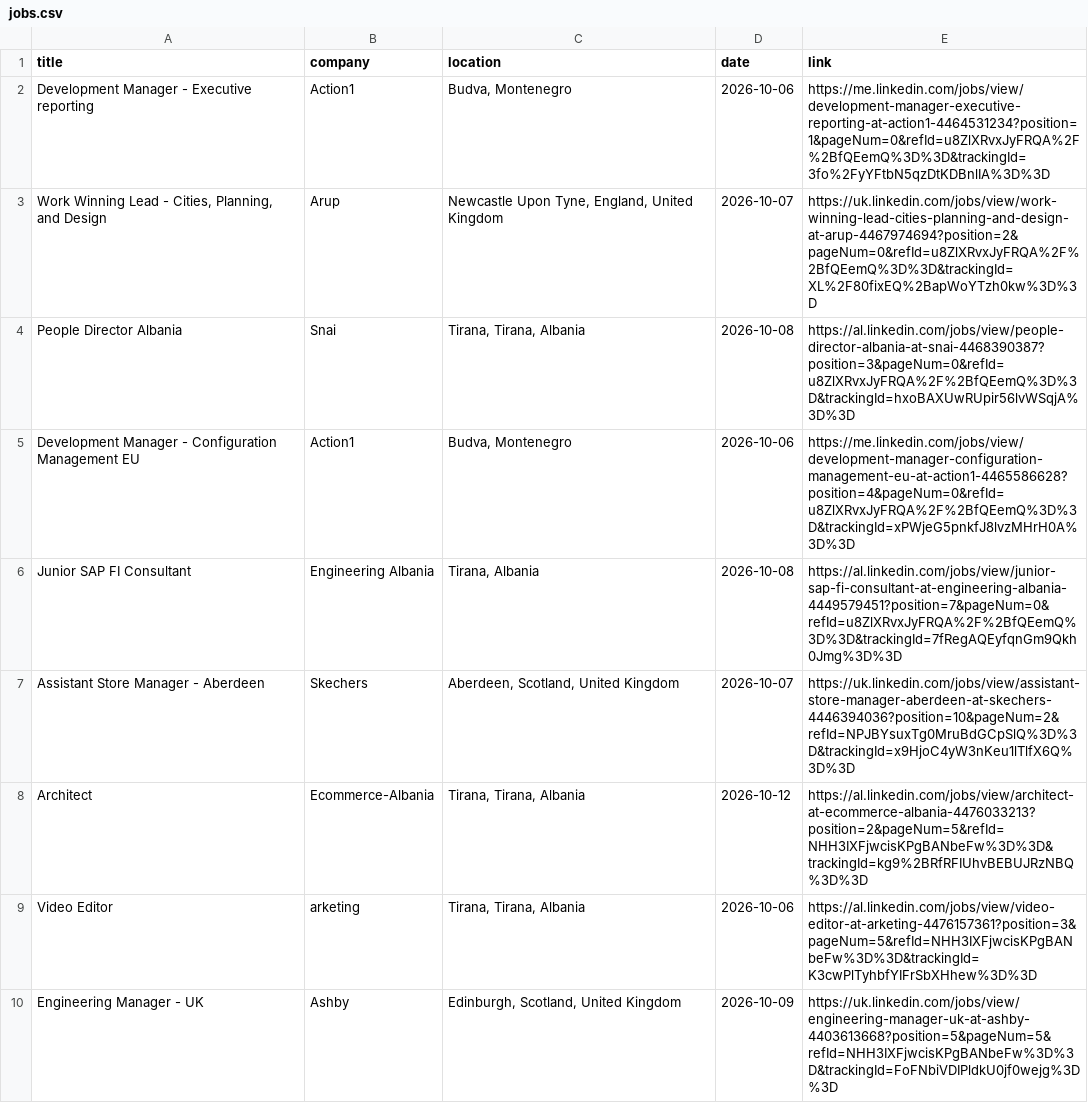
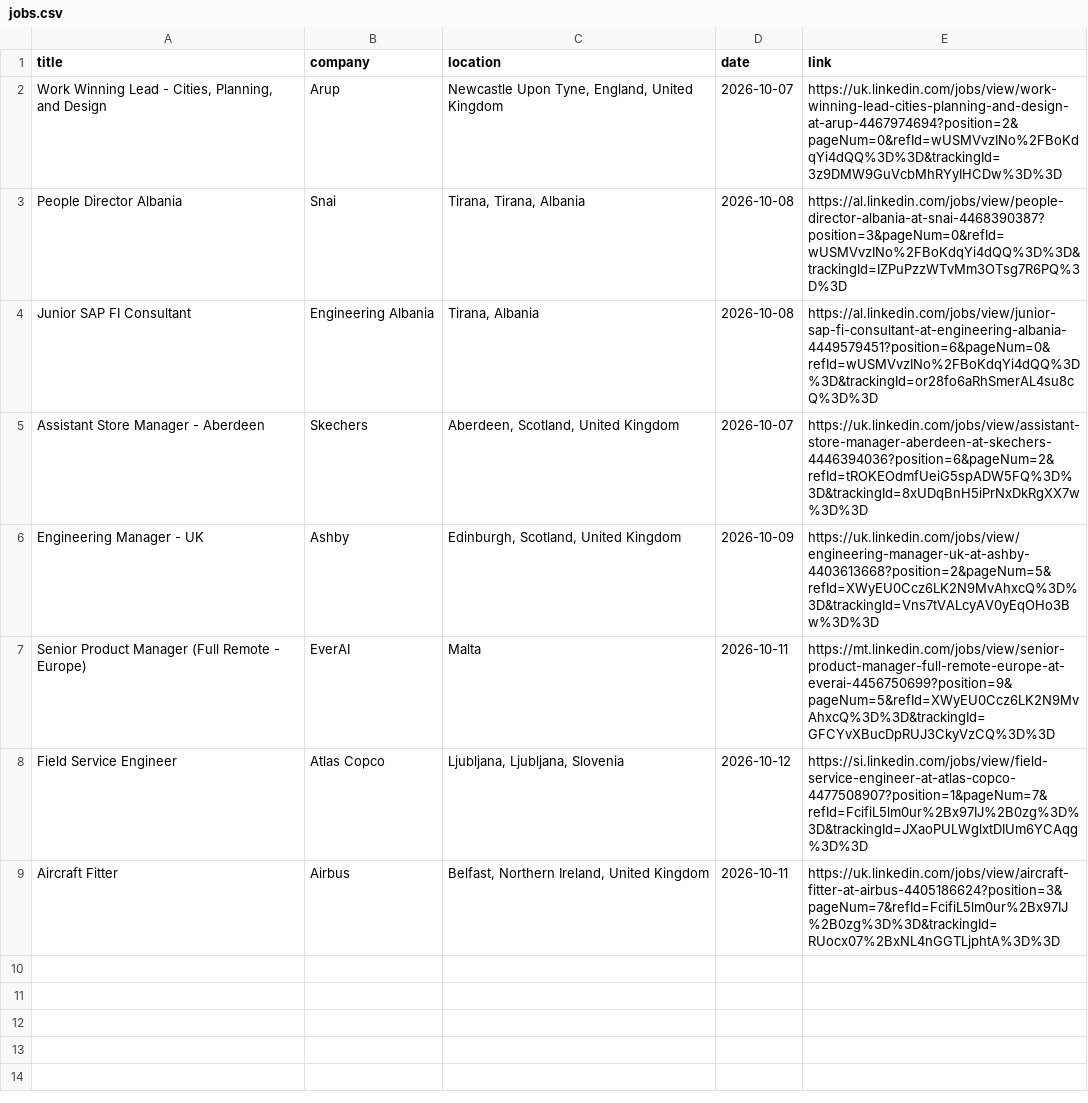
Before and after one commit to DaliaMuj/LinkedIn-Job-Tracker, a CSV file: data/jobs.csv, drawn as a sheet.

```diff
--- a/data/jobs.csv
+++ b/data/jobs.csv
@@ -1,10 +1,9 @@
 title,company,location,date,link
-Development Manager - Executive reporting,Action1,"Budva, Montenegro",2026-10-06,https://me.linkedin.com/jobs/view/development-manager-executive-reporting-at-action1-4464531234?position=1&pageNum=0&refId=u8ZlXRvxJyFRQA%2F%2BfQEemQ%3D%3D&trackingId=3fo%2FyYFtbN5qzDtKDBnlIA%3D%3D
-"Work Winning Lead - Cities, Planning, and Design",Arup,"Newcastle Upon Tyne, England, United Kingdom",2026-10-07,https://uk.linkedin.com/jobs/view/work-winning-lead-cities-planning-and-design-at-arup-4467974694?position=2&pageNum=0&refId=u8ZlXRvxJyFRQA%2F%2BfQEemQ%3D%3D&trackingId=XL%2F80fixEQ%2BapWoYTzh0kw%3D%3D
-People Director Albania,Snai,"Tirana, Tirana, Albania",2026-10-08,https://al.linkedin.com/jobs/view/people-director-albania-at-snai-4468390387?position=3&pageNum=0&refId=u8ZlXRvxJyFRQA%2F%2BfQEemQ%3D%3D&trackingId=hxoBAXUwRUpir56lvWSqjA%3D%3D
-Development Manager - Configuration Management EU,Action1,"Budva, Montenegro",2026-10-06,https://me.linkedin.com/jobs/view/development-manager-configuration-management-eu-at-action1-4465586628?position=4&pageNum=0&refId=u8ZlXRvxJyFRQA%2F%2BfQEemQ%3D%3D&trackingId=xPWjeG5pnkfJ8lvzMHrH0A%3D%3D
-Junior SAP FI Consultant,Engineering Albania,"Tirana, Albania",2026-10-08,https://al.linkedin.com/jobs/view/junior-sap-fi-consultant-at-engineering-albania-4449579451?position=7&pageNum=0&refId=u8ZlXRvxJyFRQA%2F%2BfQEemQ%3D%3D&trackingId=7fRegAQEyfqnGm9Qkh0Jmg%3D%3D
-Assistant Store Manager - Aberdeen,Skechers,"Aberdeen, Scotland, United Kingdom",2026-10-07,https://uk.linkedin.com/jobs/view/assistant-store-manager-aberdeen-at-skechers-4446394036?position=10&pageNum=2&refId=NPJBYsuxTg0MruBdGCpSlQ%3D%3D&trackingId=x9HjoC4yW3nKeu1lTlfX6Q%3D%3D
-Architect,Ecommerce-Albania,"Tirana, Tirana, Albania",2026-10-12,https://al.linkedin.com/jobs/view/architect-at-ecommerce-albania-4476033213?position=2&pageNum=5&refId=NHH3IXFjwcisKPgBANbeFw%3D%3D&trackingId=kg9%2BRfRFIUhvBEBUJRzNBQ%3D%3D
-Video Editor,arketing,"Tirana, Tirana, Albania",2026-10-06,https://al.linkedin.com/jobs/view/video-editor-at-arketing-4476157361?position=3&pageNum=5&refId=NHH3IXFjwcisKPgBANbeFw%3D%3D&trackingId=K3cwPlTyhbfYIFrSbXHhew%3D%3D
-Engineering Manager - UK,Ashby,"Edinburgh, Scotland, United Kingdom",2026-10-09,https://uk.linkedin.com/jobs/view/engineering-manager-uk-at-ashby-4403613668?position=5&pageNum=5&refId=NHH3IXFjwcisKPgBANbeFw%3D%3D&trackingId=FoFNbiVDIPldkU0jf0wejg%3D%3D
+"Work Winning Lead - Cities, Planning, and Design",Arup,"Newcastle Upon Tyne, England, United Kingdom",2026-10-07,https://uk.linkedin.com/jobs/view/work-winning-lead-cities-planning-and-design-at-arup-4467974694?position=2&pageNum=0&refId=wUSMVvzINo%2FBoKdqYi4dQQ%3D%3D&trackingId=3z9DMW9GuVcbMhRYyIHCDw%3D%3D
+People Director Albania,Snai,"Tirana, Tirana, Albania",2026-10-08,https://al.linkedin.com/jobs/view/people-director-albania-at-snai-4468390387?position=3&pageNum=0&refId=wUSMVvzINo%2FBoKdqYi4dQQ%3D%3D&trackingId=IZPuPzzWTvMm3OTsg7R6PQ%3D%3D
+Junior SAP FI Consultant,Engineering Albania,"Tirana, Albania",2026-10-08,https://al.linkedin.com/jobs/view/junior-sap-fi-consultant-at-engineering-albania-4449579451?position=6&pageNum=0&refId=wUSMVvzINo%2FBoKdqYi4dQQ%3D%3D&trackingId=or28fo6aRhSmerAL4su8cQ%3D%3D
+Assistant Store Manager - Aberdeen,Skechers,"Aberdeen, Scotland, United Kingdom",2026-10-07,https://uk.linkedin.com/jobs/view/assistant-store-manager-aberdeen-at-skechers-4446394036?position=6&pageNum=2&refId=tROKEOdmfUeiG5spADW5FQ%3D%3D&trackingId=8xUDqBnH5iPrNxDkRgXX7w%3D%3D
+Engineering Manager - UK,Ashby,"Edinburgh, Scotland, United Kingdom",2026-10-09,https://uk.linkedin.com/jobs/view/engineering-manager-uk-at-ashby-4403613668?position=2&pageNum=5&refId=XWyEU0Ccz6LK2N9MvAhxcQ%3D%3D&trackingId=Vns7tVALcyAV0yEqOHo3Bw%3D%3D
+Senior Product Manager (Full Remote - Europe),EverAI,Malta,2026-10-11,https://mt.linkedin.com/jobs/view/senior-product-manager-full-remote-europe-at-everai-4456750699?position=9&pageNum=5&refId=XWyEU0Ccz6LK2N9MvAhxcQ%3D%3D&trackingId=GFCYvXBucDpRUJ3CkyVzCQ%3D%3D
+Field Service Engineer,Atlas Copco,"Ljubljana, Ljubljana, Slovenia",2026-10-12,https://si.linkedin.com/jobs/view/field-service-engineer-at-atlas-copco-4477508907?position=1&pageNum=7&refId=FcifiL5lm0ur%2Bx97IJ%2B0zg%3D%3D&trackingId=JXaoPULWglxtDIUm6YCAqg%3D%3D
+Aircraft Fitter,Airbus,"Belfast, Northern Ireland, United Kingdom",2026-10-11,https://uk.linkedin.com/jobs/view/aircraft-fitter-at-airbus-4405186624?position=3&pageNum=7&refId=FcifiL5lm0ur%2Bx97IJ%2B0zg%3D%3D&trackingId=RUocx07%2BxNL4nGGTLjphtA%3D%3D
```
